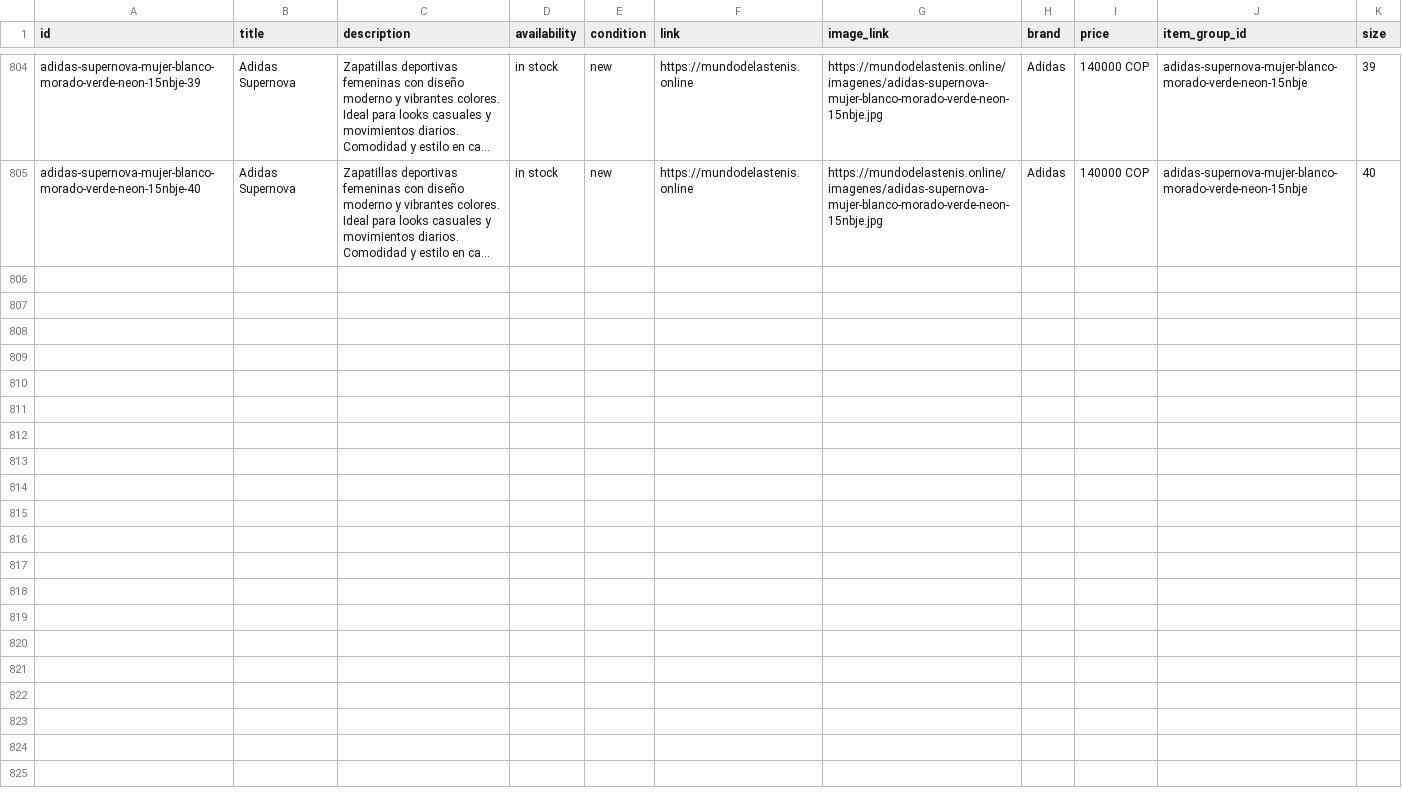
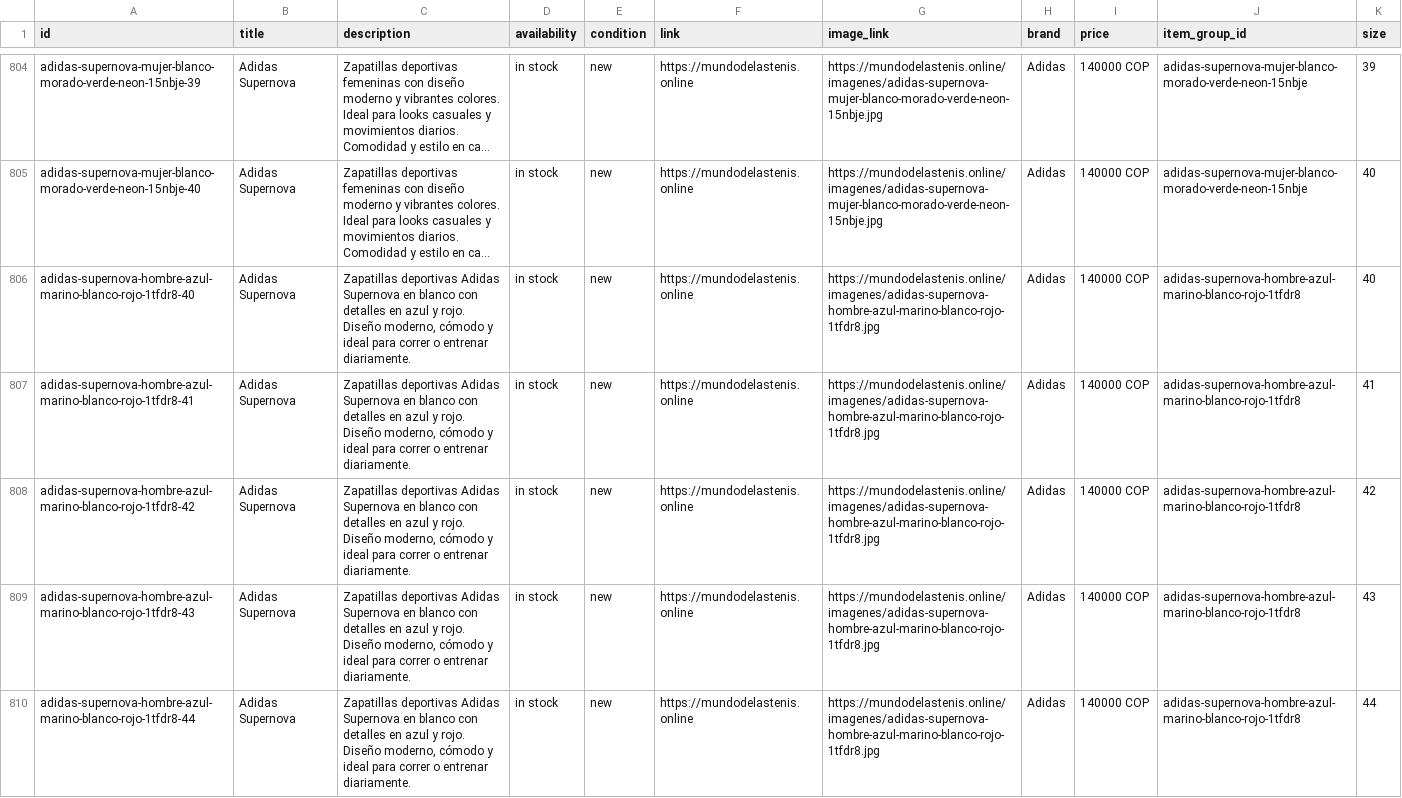
Before and after one commit to Aanticamperos/Mundo-de-las-tenis, a CSV file: catalogo-meta.csv, drawn as a sheet; only a part is shown, gaps mark what is left out; long unchanged cells end in …; the diff names each change by its address in the sheet, - before the commit and + after, or states it on an @@ line.

Commit message:
Actualizar catálogo de WhatsApp

```diff
--- a/catalogo-meta.csv
+++ b/catalogo-meta.csv
+row 806: adidas-supernova-hombre-azul-marino-blanco-rojo-1tfdr8-40 | Adidas Supernova | Zapatillas deportivas Adidas Supernova en blanco con detalles en azul y rojo. Diseño moderno, cómodo y ideal para correr o entrenar diariamente. | in stock | new | https://mundodelastenis.online | https://mundodelastenis.online/imagenes/adidas-supernova-hombre-azul-marino-blanco-rojo-1tfdr8.jpg | Adidas | 140000 COP | adidas-supernova-hombre-azul-marino-blanco-rojo-1tfdr8 | 40
+row 807: adidas-supernova-hombre-azul-marino-blanco-rojo-1tfdr8-41 | Adidas Supernova | Zapatillas deportivas Adidas Supernova en blanco con detalles en azul y rojo. Diseño moderno, cómodo y ideal para correr o entrenar diariamente. | in stock | new | https://mundodelastenis.online | https://mundodelastenis.online/imagenes/adidas-supernova-hombre-azul-marino-blanco-rojo-1tfdr8.jpg | Adidas | 140000 COP | adidas-supernova-hombre-azul-marino-blanco-rojo-1tfdr8 | 41
+row 808: adidas-supernova-hombre-azul-marino-blanco-rojo-1tfdr8-42 | Adidas Supernova | Zapatillas deportivas Adidas Supernova en blanco con detalles en azul y rojo. Diseño moderno, cómodo y ideal para correr o entrenar diariamente. | in stock | new | https://mundodelastenis.online | https://mundodelastenis.online/imagenes/adidas-supernova-hombre-azul-marino-blanco-rojo-1tfdr8.jpg | Adidas | 140000 COP | adidas-supernova-hombre-azul-marino-blanco-rojo-1tfdr8 | 42
+row 809: adidas-supernova-hombre-azul-marino-blanco-rojo-1tfdr8-43 | Adidas Supernova | Zapatillas deportivas Adidas Supernova en blanco con detalles en azul y rojo. Diseño moderno, cómodo y ideal para correr o entrenar diariamente. | in stock | new | https://mundodelastenis.online | https://mundodelastenis.online/imagenes/adidas-supernova-hombre-azul-marino-blanco-rojo-1tfdr8.jpg | Adidas | 140000 COP | adidas-supernova-hombre-azul-marino-blanco-rojo-1tfdr8 | 43
+row 810: adidas-supernova-hombre-azul-marino-blanco-rojo-1tfdr8-44 | Adidas Supernova | Zapatillas deportivas Adidas Supernova en blanco con detalles en azul y rojo. Diseño moderno, cómodo y ideal para correr o entrenar diariamente. | in stock | new | https://mundodelastenis.online | https://mundodelastenis.online/imagenes/adidas-supernova-hombre-azul-marino-blanco-rojo-1tfdr8.jpg | Adidas | 140000 COP | adidas-supernova-hombre-azul-marino-blanco-rojo-1tfdr8 | 44
```
